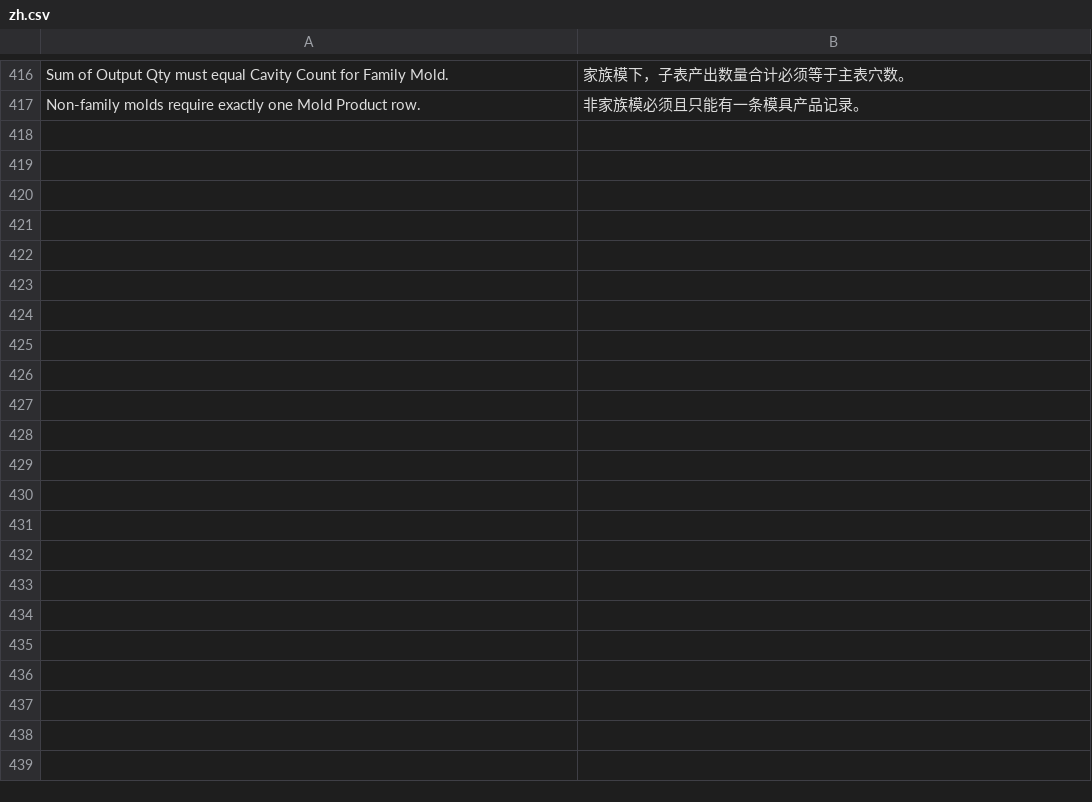
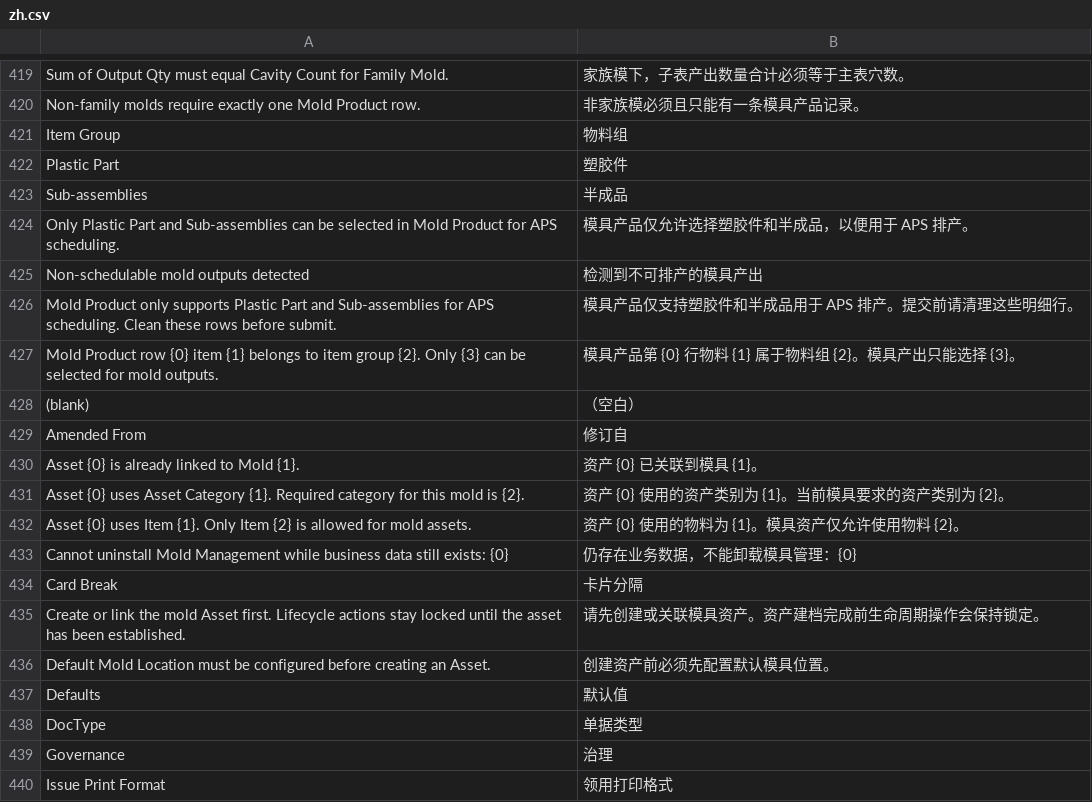
Before and after one commit to kaibowang-hash/mold_management, a CSV file: mold_management/translations/zh.csv, drawn as a sheet; only a part is shown, gaps mark what is left out; the diff covers the shown part only; the diff names each change by its address in the sheet, - before the commit and + after, or states it on an @@ line.

```diff
--- a/mold_management/translations/zh.csv
+++ b/mold_management/translations/zh.csv
+row 421: Item Group | 物料组
+row 422: Plastic Part | 塑胶件
+row 423: Sub-assemblies | 半成品
+row 424: Only Plastic Part and Sub-assemblies can be selected in Mold Product for APS scheduling. | 模具产品仅允许选择塑胶件和半成品，以便用于 APS 排产。
+row 425: Non-schedulable mold outputs detected | 检测到不可排产的模具产出
+row 426: Mold Product only supports Plastic Part and Sub-assemblies for APS scheduling. Clean these rows before submit. | 模具产品仅支持塑胶件和半成品用于 APS 排产。提交前请清理这些明细行。
+row 427: Mold Product row {0} item {1} belongs to item group {2}. Only {3} can be selected for mold outputs. | 模具产品第 {0} 行物料 {1} 属于物料组 {2}。模具产出只能选择 {3}。
+row 428: (blank) | （空白）
+row 429: Amended From | 修订自
+row 430: Asset {0} is already linked to Mold {1}. | 资产 {0} 已关联到模具 {1}。
+row 431: Asset {0} uses Asset Category {1}. Required category for this mold is {2}. | 资产 {0} 使用的资产类别为 {1}。当前模具要求的资产类别为 {2}。
+row 432: Asset {0} uses Item {1}. Only Item {2} is allowed for mold assets. | 资产 {0} 使用的物料为 {1}。模具资产仅允许使用物料 {2}。
+row 433: Cannot uninstall Mold Management while business data still exists: {0} | 仍存在业务数据，不能卸载模具管理：{0}
+row 434: Card Break | 卡片分隔
+row 435: Create or link the mold Asset first. Lifecycle actions stay locked until the asset has been established. | 请先创建或关联模具资产。资产建档完成前生命周期操作会保持锁定。
+row 436: Default Mold Location must be configured before creating an Asset. | 创建资产前必须先配置默认模具位置。
+row 437: Defaults | 默认值
+row 438: DocType | 单据类型
+row 439: Governance | 治理
+row 440: Issue Print Format | 领用打印格式
```
Also changed, not shown: 24 added rows, 2 removed rows and 6 edited cells elsewhere in this file, 5 other files.
